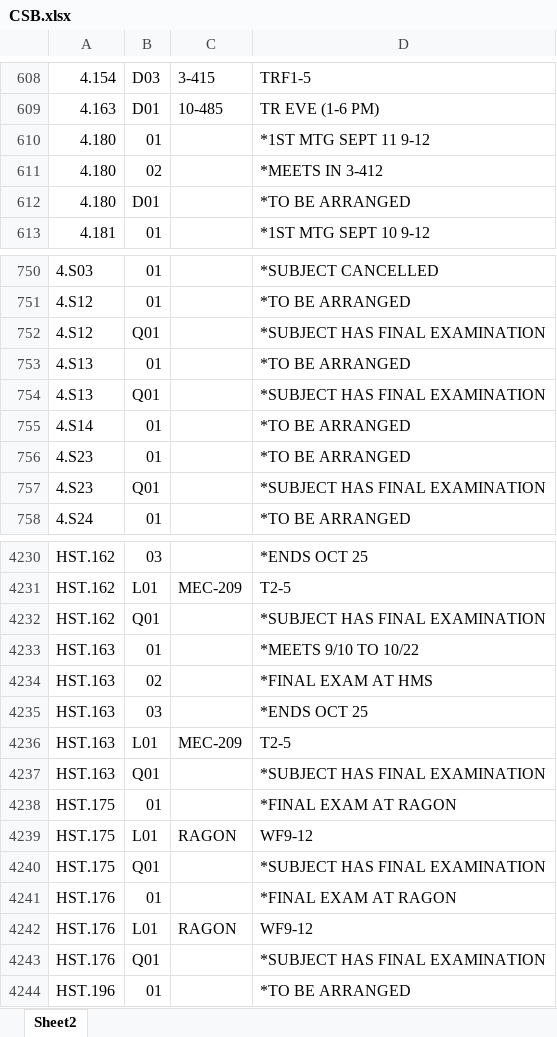
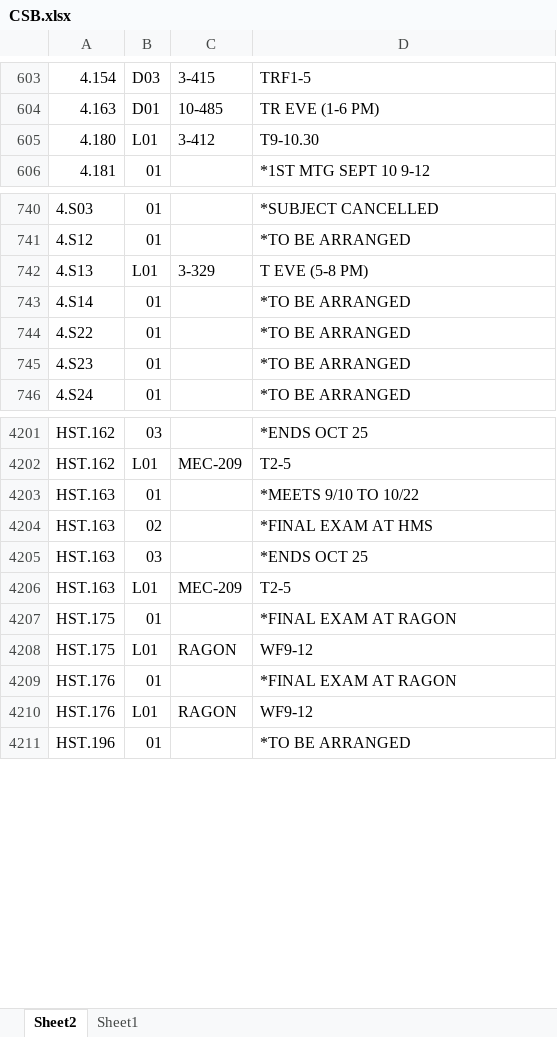
Before and after one commit to edfan/firehose, an Excel workbook: new_scripts/CSB.xlsx, sheet Sheet2, drawn as a sheet; only a part is shown, gaps mark what is left out; values as stored, in another font and other column widths than the file's, no cell formats; table styles not drawn; removed rows and columns are numbered as before the commit, all else as after; the diff covers the shown part only; the diff names each change by its address in the sheet, - before the commit and + after, or states it on an @@ line.

```diff
--- a/new_scripts/CSB.xlsx (sheet Sheet2)
+++ b/new_scripts/CSB.xlsx (sheet Sheet2)
+sheet tab: Sheet1
-B605: 01
+B605: L01
-C605: (empty)
+C605: 3-412
-D605: *1ST MTG SEPT 11 9-12
+D605: T9-10.30
-row 611: 4.180 | 02 |  | *MEETS IN 3-412
-row 612: 4.180 | D01 |  | *TO BE ARRANGED
-row 752: 4.S12 | Q01 |  | *SUBJECT HAS FINAL EXAMINATION
-B742: 01
+B742: L01
-C742: (empty)
+C742: 3-329
-D742: *TO BE ARRANGED
+D742: T EVE (5-8 PM)
-row 754: 4.S13 | Q01 |  | *SUBJECT HAS FINAL EXAMINATION
+row 744: 4.S22 | 01 |  | *TO BE ARRANGED
-row 757: 4.S23 | Q01 |  | *SUBJECT HAS FINAL EXAMINATION
-row 4232: HST.162 | Q01 |  | *SUBJECT HAS FINAL EXAMINATION
-row 4237: HST.163 | Q01 |  | *SUBJECT HAS FINAL EXAMINATION
-row 4240: HST.175 | Q01 |  | *SUBJECT HAS FINAL EXAMINATION
-row 4243: HST.176 | Q01 |  | *SUBJECT HAS FINAL EXAMINATION
```
Also changed, not shown: 20 added rows, 43 removed rows and 163 edited cells elsewhere in this sheet, cell formats, 9 other files.
